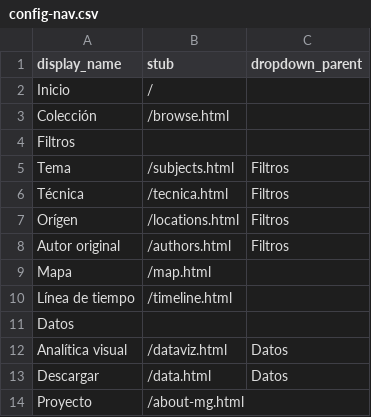
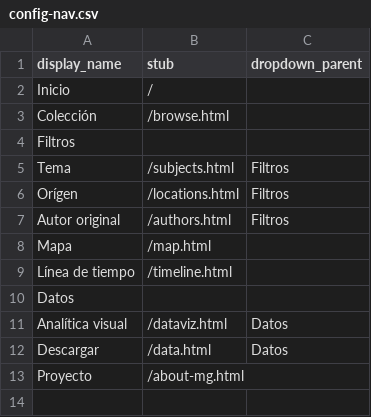
Before and after one commit to cdigitaljaveriana/ARS-LIBRI, a CSV file: _data/config-nav.csv, drawn as a sheet.

Commit message:
Fix formatting in config-nav.csv

```diff
--- a/_data/config-nav.csv
+++ b/_data/config-nav.csv
@@ -5,3 +5,2 @@ Filtros,,
 Tema,/subjects.html,Filtros
-Técnica,/tecnica.html,Filtros
 Orígen,/locations.html,Filtros
```
